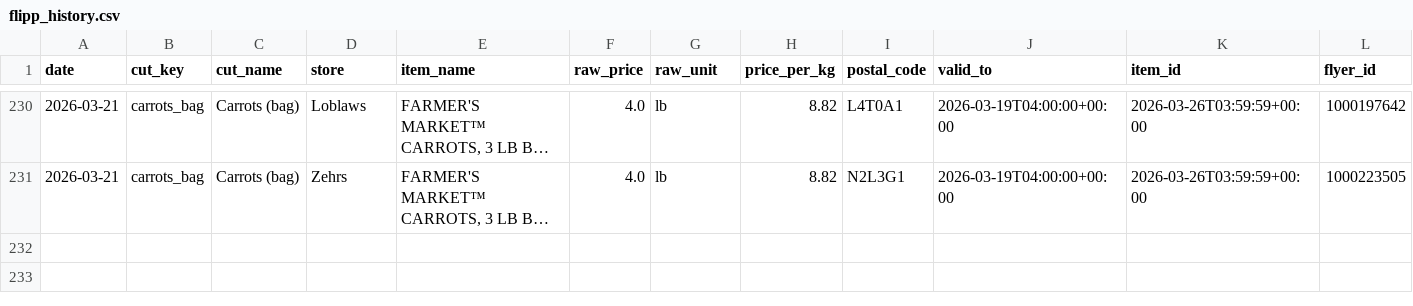
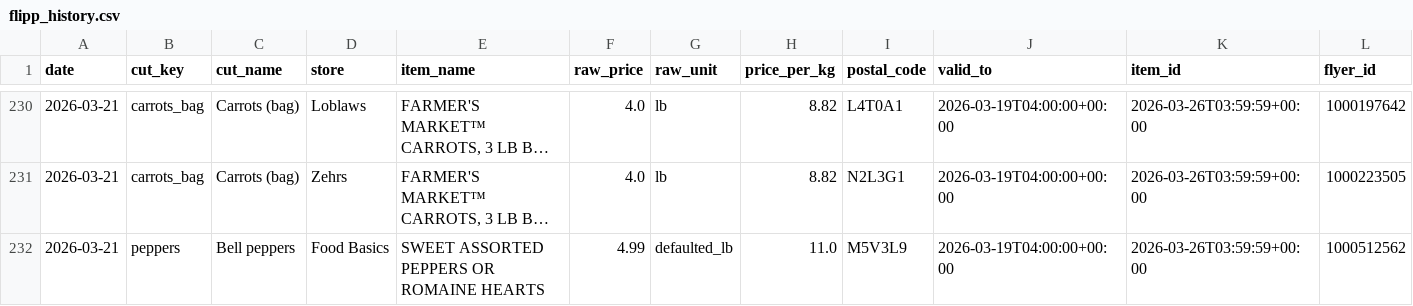
Before and after one commit to itad-55/isthatadeal, a CSV file: data/flipp_history.csv, drawn as a sheet; only a part is shown, gaps mark what is left out; long unchanged cells end in …; rows hold the shown columns only; the diff names each change by its address in the sheet, - before the commit and + after, or states it on an @@ line.

```diff
--- a/data/flipp_history.csv
+++ b/data/flipp_history.csv
+row 232: 2026-03-21 | peppers | Bell peppers | Food Basics | SWEET ASSORTED PEPPERS OR ROMAINE HEARTS | 4.99 | defaulted_lb | 11.0 | M5V3L9 | 2026-03-19T04:00:00+00:00 | 2026-03-26T03:59:59+00:00 | 1000512562
```
Also changed, not shown: 5 other files.
